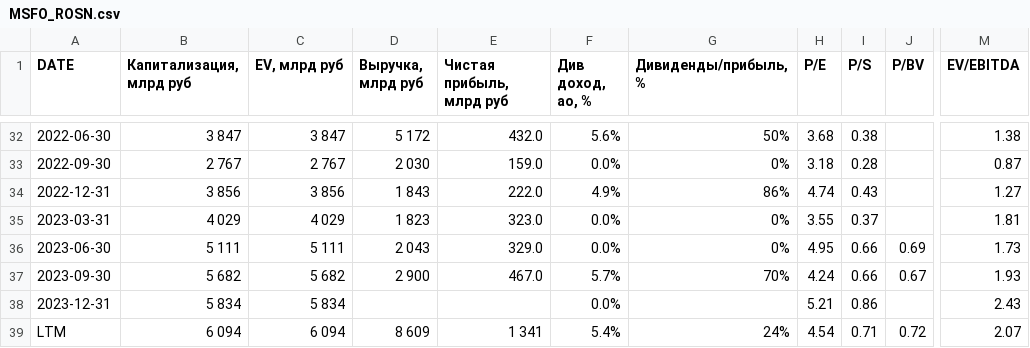
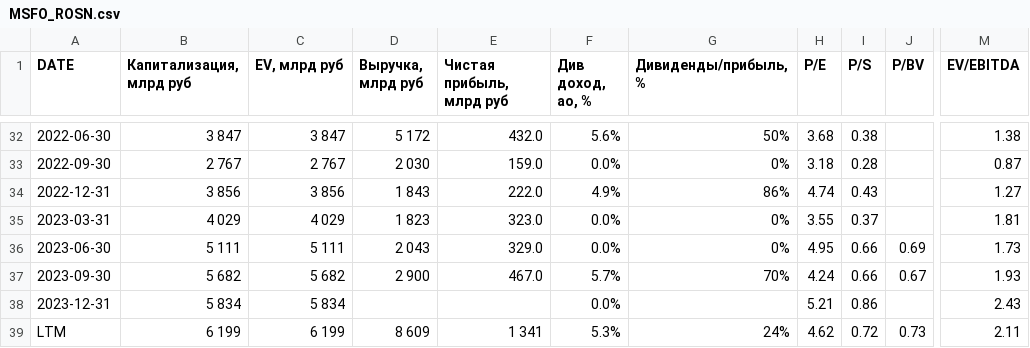
Before and after one commit to zakonreal/Stock, a CSV file: data/MSFO_ROSN.csv, drawn as a sheet; only a part is shown, gaps mark what is left out; the diff names each change by its address in the sheet, - before the commit and + after, or states it on an @@ line.

```diff
--- a/data/MSFO_ROSN.csv
+++ b/data/MSFO_ROSN.csv
-B39 (Капитализация, млрд руб): 6 094
+B39 (Капитализация, млрд руб): 6 199
-C39 (EV, млрд руб): 6 094
+C39 (EV, млрд руб): 6 199
-F39 (Див доход, ао, %): 5.4%
+F39 (Див доход, ао, %): 5.3%
-H39 (P/E): 4.54
+H39 (P/E): 4.62
-I39 (P/S): 0.71
+I39 (P/S): 0.72
-J39 (P/BV): 0.72
+J39 (P/BV): 0.73
-M39 (EV/EBITDA): 2.07
+M39 (EV/EBITDA): 2.11
```
Also changed, not shown: data/MSFO_GAZP.csv, data/MSFO_RTKM.csv, 2 other files.
